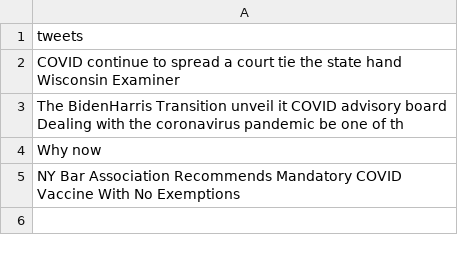
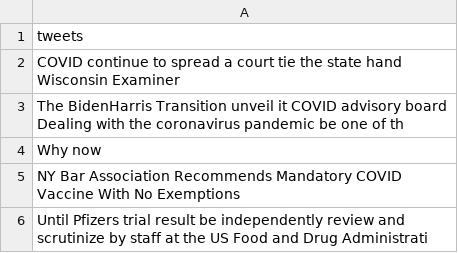
Before and after one commit to Zephyrs3/Sentiment_analysis, a CSV file: optweet.csv, drawn as a sheet.

Commit message:
Updated

```diff
--- a/optweet.csv
+++ b/optweet.csv
@@ -5 +5,2 @@ Why now
 NY Bar Association Recommends Mandatory COVID Vaccine With No Exemptions
+Until Pfizers trial result be independently review and scrutinize by staff at the US Food and Drug Administrati
```
